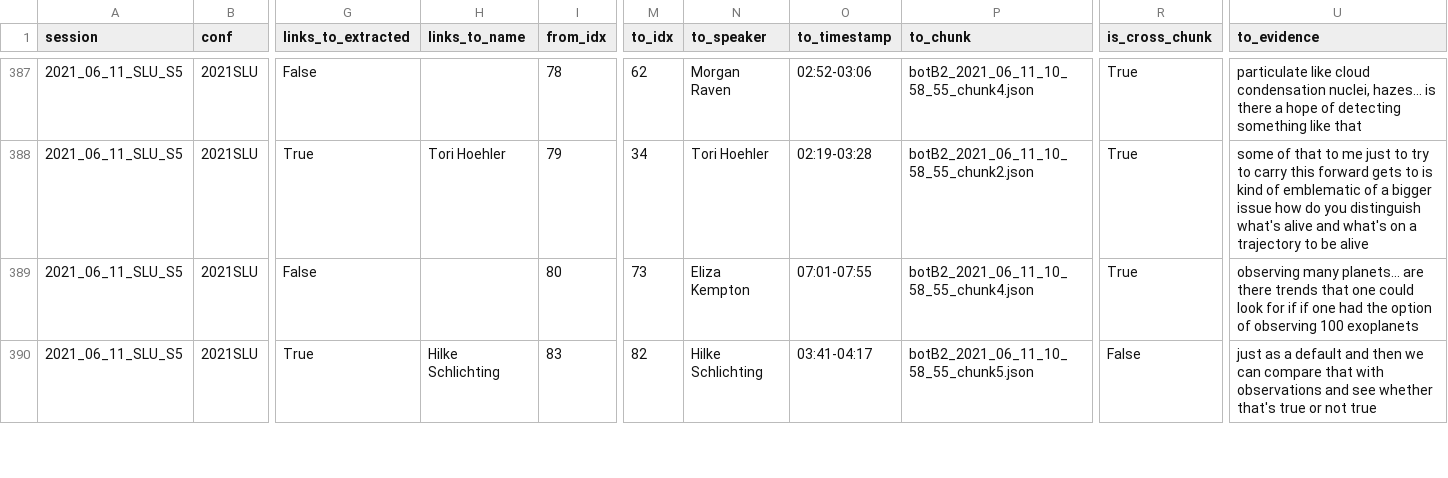
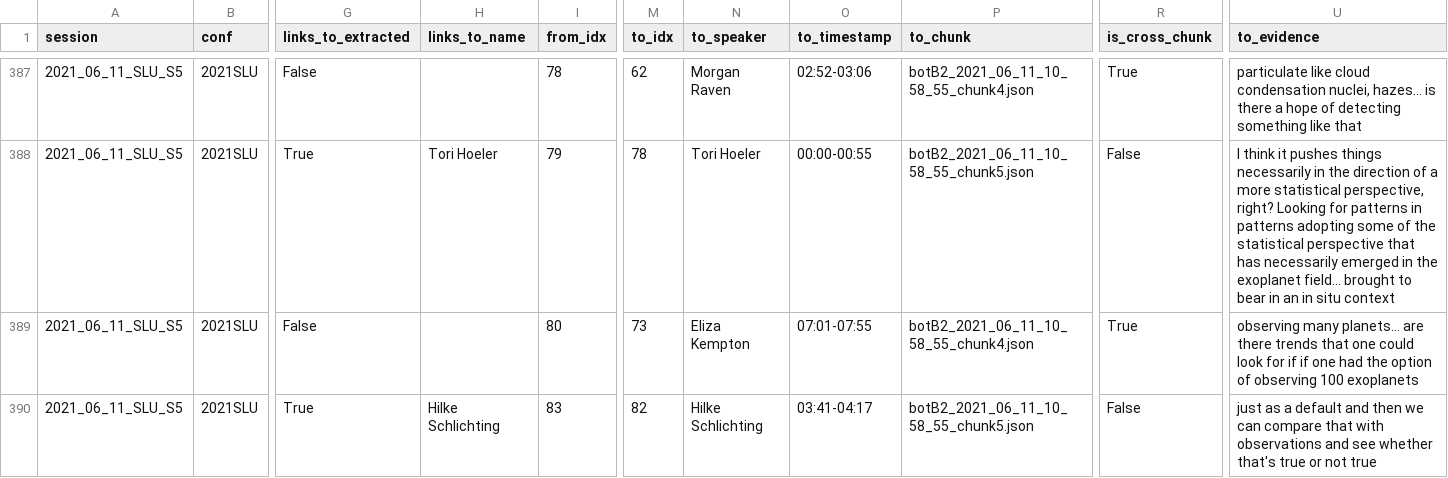
Before and after one commit to eveyhuang/gemini_data_analysis, a CSV file: analysis_v2/results/tables/prototypes/scale10/link_basis_log.csv, drawn as a sheet; only a part is shown, gaps mark what is left out; the diff covers the shown part only; the diff names each change by its address in the sheet, - before the commit and + after, or states it on an @@ line.

```diff
--- a/analysis_v2/results/tables/prototypes/scale10/link_basis_log.csv
+++ b/analysis_v2/results/tables/prototypes/scale10/link_basis_log.csv
-H388 (links_to_name): Tori Hoehler
+H388 (links_to_name): Tori Hoeler
-M388 (to_idx): 34
+M388 (to_idx): 78
-N388 (to_speaker): Tori Hoehler
+N388 (to_speaker): Tori Hoeler
-O388 (to_timestamp): 02:19-03:28
+O388 (to_timestamp): 00:00-00:55
-P388 (to_chunk): botB2_2021_06_11_10_58_55_chunk2.json
+P388 (to_chunk): botB2_2021_06_11_10_58_55_chunk5.json
-R388 (is_cross_chunk): True
+R388 (is_cross_chunk): False
-U388 (to_evidence): some of that to me just to try to carry this forward gets to is kind of emblematic of a bigger issue how do you distinguish what's alive and what's on a trajectory to be alive
+U388 (to_evidence): I think it pushes things necessarily in the direction of a more statistical perspective, right? Looking for patterns in patterns adopting some of the statistical perspective that has necessarily emerged in the exoplanet field... brought to bear in an in situ context
```
Also changed, not shown: 40 edited cells elsewhere in this file, analysis_v2/results/tables/prototypes/scale10/metrics_gemini_linkography_scaled.csv, analysis_v2/results/tables/prototypes/scale10/spotcheck_extends_sample.csv, 17 other files.
